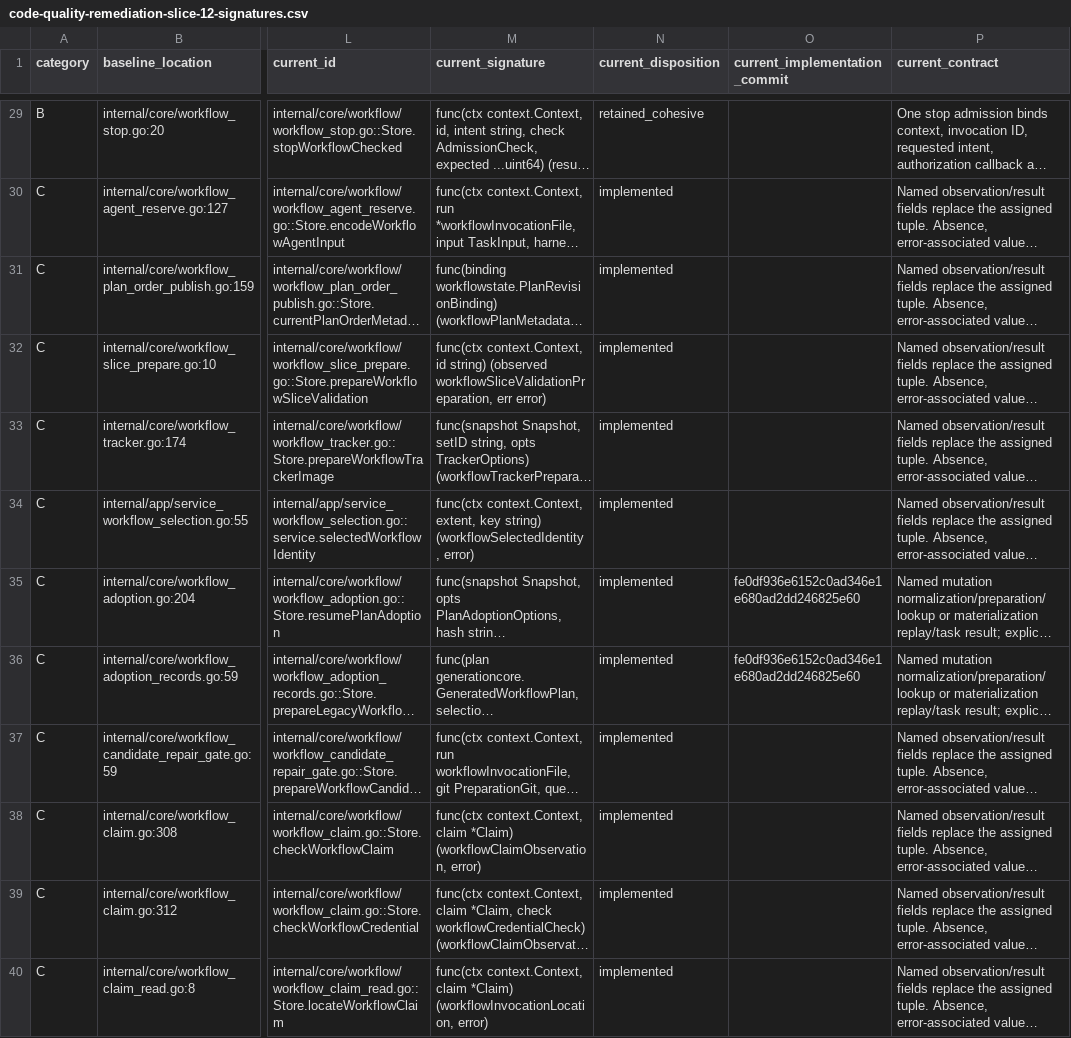
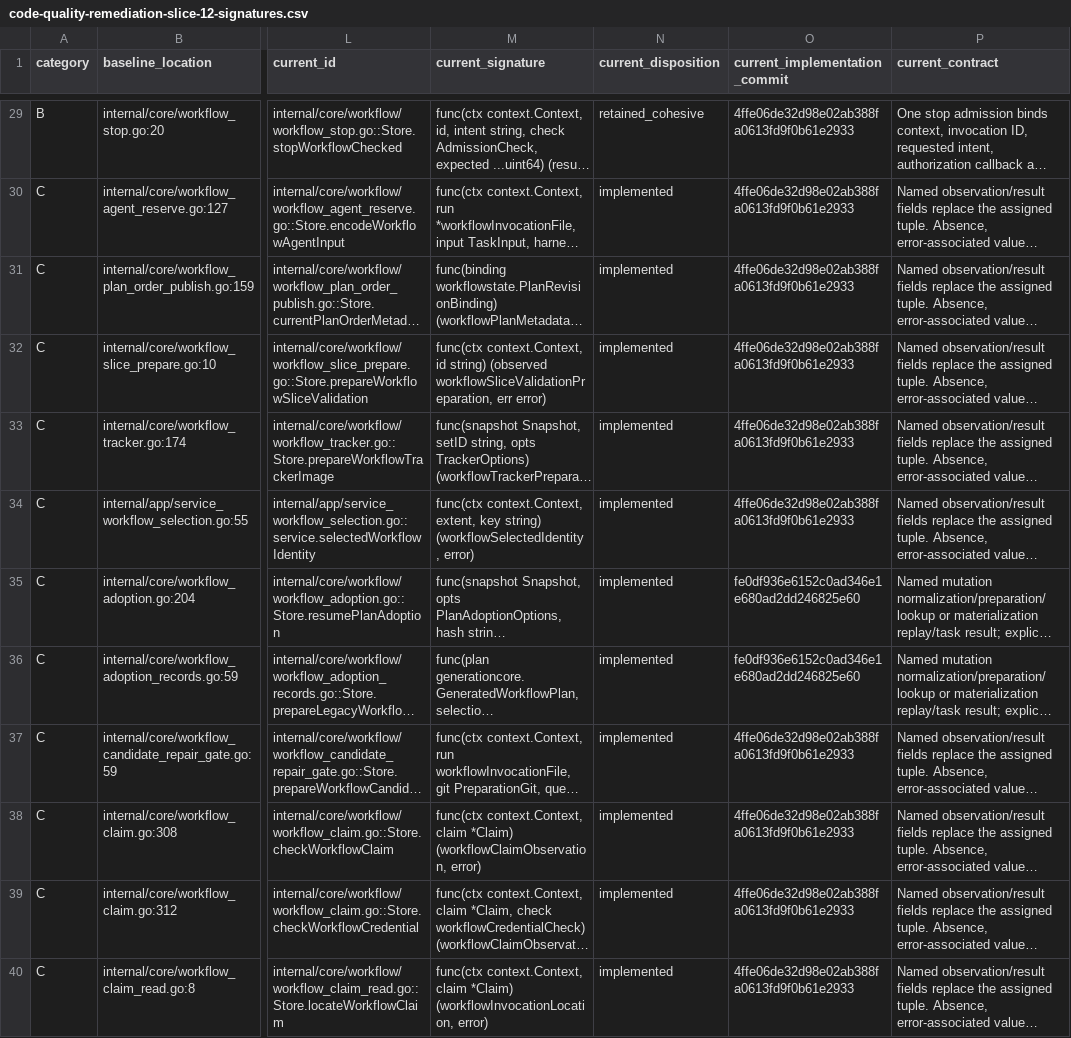
Before and after one commit to adrianpk/chr, a CSV file: ops/default/plan/code-quality-remediation-slice-12-signatures.csv, drawn as a sheet; only a part is shown, gaps mark what is left out; long unchanged cells end in …; the diff covers the shown part only; the diff names each change by its address in the sheet, - before the commit and + after, or states it on an @@ line.

```diff
--- a/ops/default/plan/code-quality-remediation-slice-12-signatures.csv
+++ b/ops/default/plan/code-quality-remediation-slice-12-signatures.csv
-O29:O34 (current_implementation_commit): (empty)
+O29:O34 (current_implementation_commit): 4ffe06de32d98e02ab388fa0613fd9f0b61e2933
-O37:O40 (current_implementation_commit): (empty)
+O37:O40 (current_implementation_commit): 4ffe06de32d98e02ab388fa0613fd9f0b61e2933
```
Also changed, not shown: 49 edited cells elsewhere in this file, ops/default/plan/code-quality-remediation-slice-12-boundaries.csv, 5 other files.
